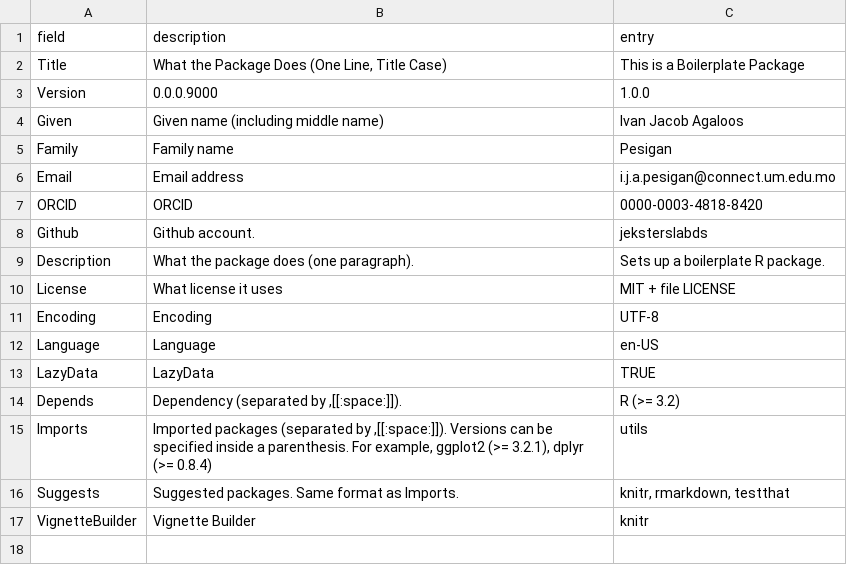
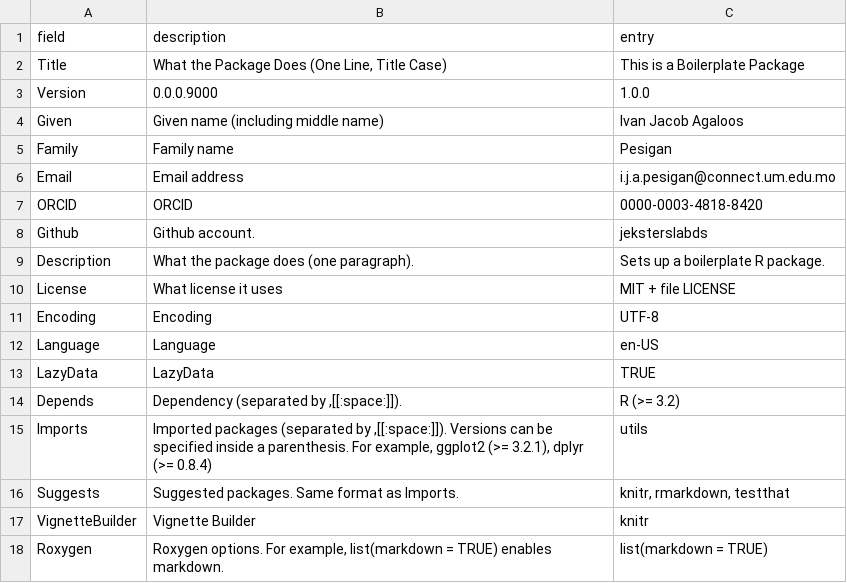
Before and after one commit to jeksterslabds/jeksterslabRpkg, a CSV file: inst/extdata/DESCRIPTION.csv, drawn as a sheet.

Commit message:
Added Roxygen.

```diff
--- a/inst/extdata/DESCRIPTION.csv
+++ b/inst/extdata/DESCRIPTION.csv
@@ -17 +17,2 @@ Suggests,Suggested packages. Same format as Imports.,"knitr, rmarkdown, testthat
 VignetteBuilder,Vignette Builder,knitr
+Roxygen,"Roxygen options. For example, list(markdown = TRUE) enables markdown.",list(markdown = TRUE)
```
